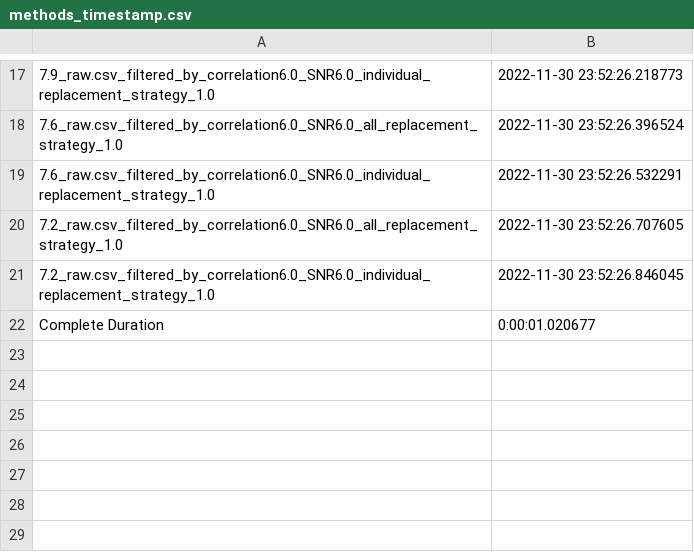
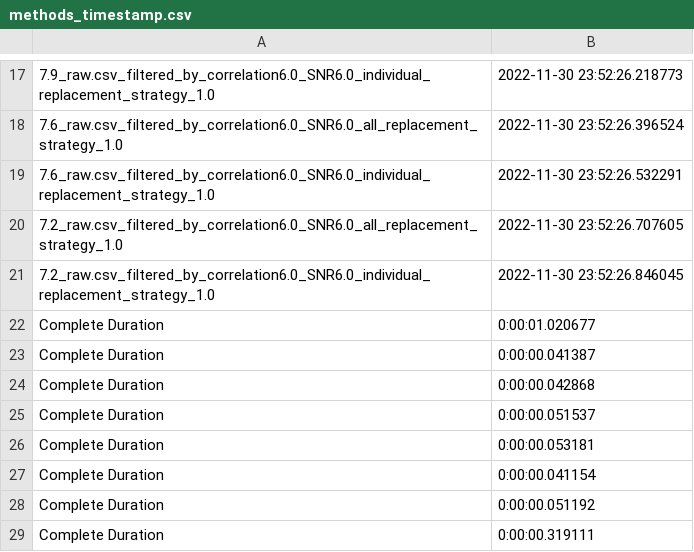
Before and after one commit to rakeshyadav36k/2001CB43_2022, a CSV file: proj3/methods_timestamp.csv, drawn as a sheet; only a part is shown, gaps mark what is left out; the diff names each change by its address in the sheet, - before the commit and + after, or states it on an @@ line.

```diff
--- a/proj3/methods_timestamp.csv
+++ b/proj3/methods_timestamp.csv
+row 23: Complete Duration | 0:00:00.041387
+row 24: Complete Duration | 0:00:00.042868
+row 25: Complete Duration | 0:00:00.051537
+row 26: Complete Duration | 0:00:00.053181
+row 27: Complete Duration | 0:00:00.041154
+row 28: Complete Duration | 0:00:00.051192
+row 29: Complete Duration | 0:00:00.319111
```
Also changed, not shown: 3 other files.
